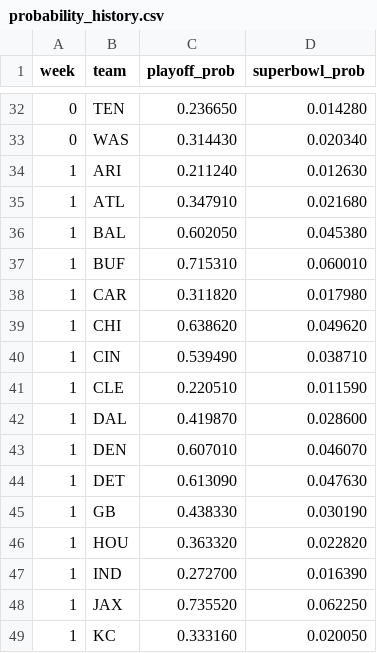
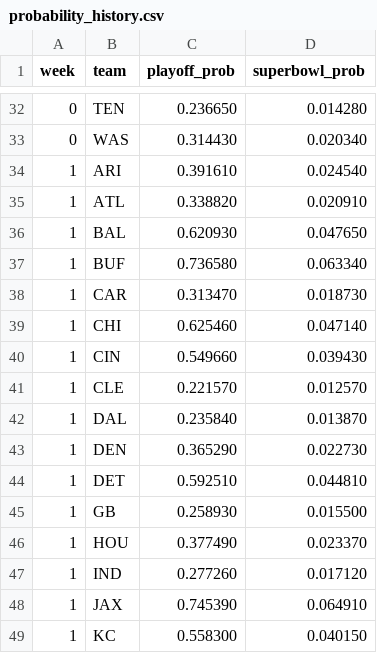
Before and after one commit to mvermeulen/nfl3, a CSV file: data/probability_history.csv, drawn as a sheet; only a part is shown, gaps mark what is left out; the diff covers the shown part only.

Commit message:
Week 2.

```diff
--- a/data/probability_history.csv
+++ b/data/probability_history.csv
@@ -33,17 +33,17 @@ week,team,playoff_prob,superbowl_prob
 0,WAS,0.314430,0.020340
-1,ARI,0.211240,0.012630
-1,ATL,0.347910,0.021680
-1,BAL,0.602050,0.045380
-1,BUF,0.715310,0.060010
-1,CAR,0.311820,0.017980
-1,CHI,0.638620,0.049620
-1,CIN,0.539490,0.038710
-1,CLE,0.220510,0.011590
-1,DAL,0.419870,0.028600
-1,DEN,0.607010,0.046070
-1,DET,0.613090,0.047630
-1,GB,0.438330,0.030190
-1,HOU,0.363320,0.022820
-1,IND,0.272700,0.016390
-1,JAX,0.735520,0.062250
-1,KC,0.333160,0.020050
+1,ARI,0.391610,0.024540
+1,ATL,0.338820,0.020910
+1,BAL,0.620930,0.047650
+1,BUF,0.736580,0.063340
+1,CAR,0.313470,0.018730
+1,CHI,0.625460,0.047140
+1,CIN,0.549660,0.039430
+1,CLE,0.221570,0.012570
+1,DAL,0.235840,0.013870
+1,DEN,0.365290,0.022730
+1,DET,0.592510,0.044810
+1,GB,0.258930,0.015500
+1,HOU,0.377490,0.023370
+1,IND,0.277260,0.017120
+1,JAX,0.745390,0.064910
+1,KC,0.558300,0.040150
```
Also changed, not shown: 32 added rows and 32 edited cells elsewhere in this file, data/schedule.csv.
